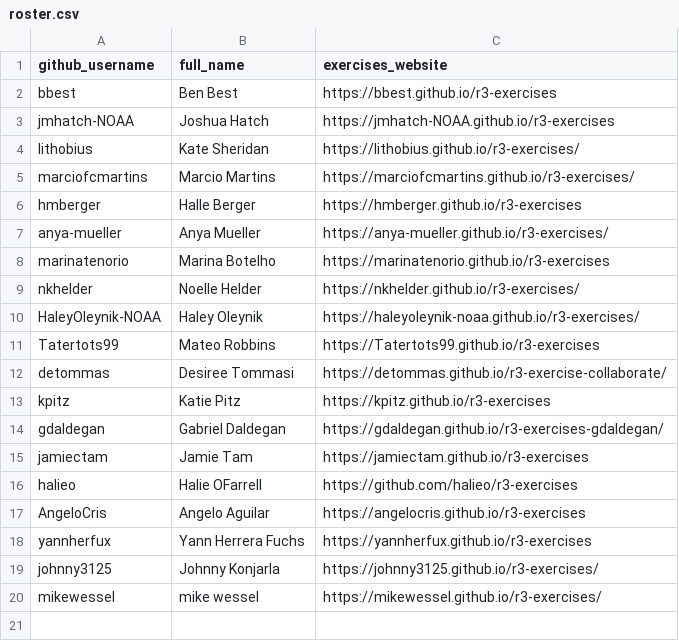
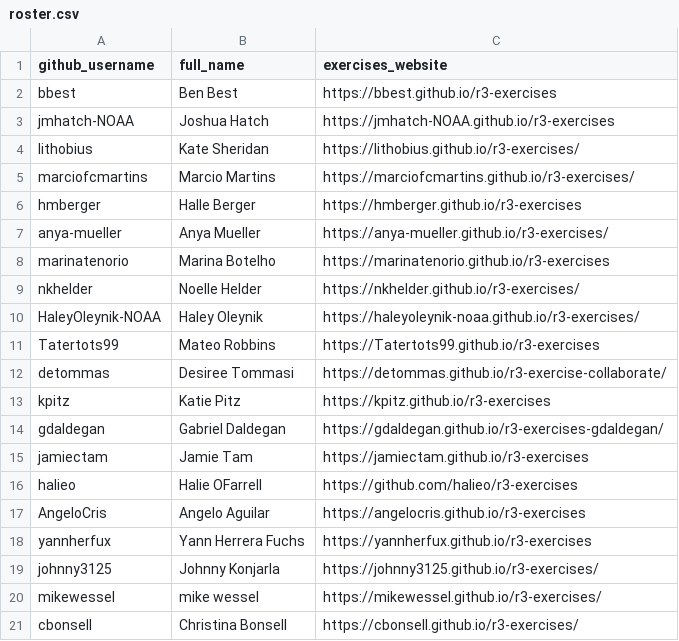
Before and after one commit to noaa-iea/r3-train, a CSV file: data/roster.csv, drawn as a sheet.

Commit message:
+cbonsell

```diff
--- a/data/roster.csv
+++ b/data/roster.csv
@@ -20 +20,2 @@ johnny3125,Johnny Konjarla,https://johnny3125.github.io/r3-exercises/
 mikewessel,mike wessel,https://mikewessel.github.io/r3-exercises/
+cbonsell, Christina Bonsell, https://cbonsell.github.io/r3-exercises/
```
